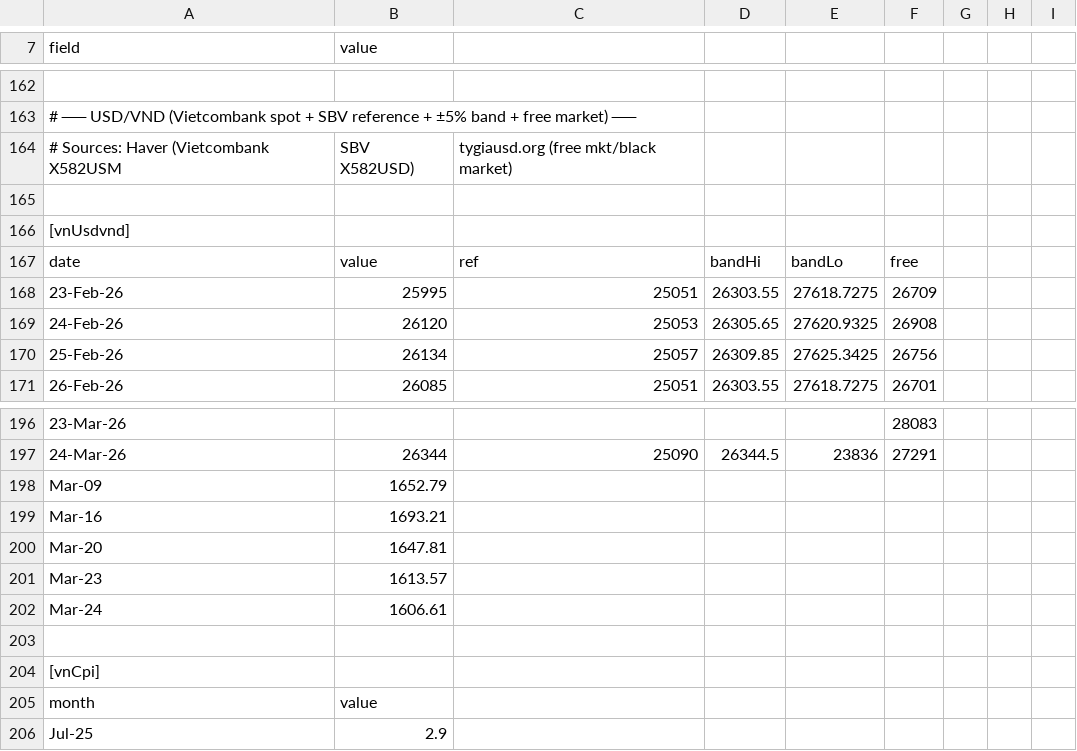
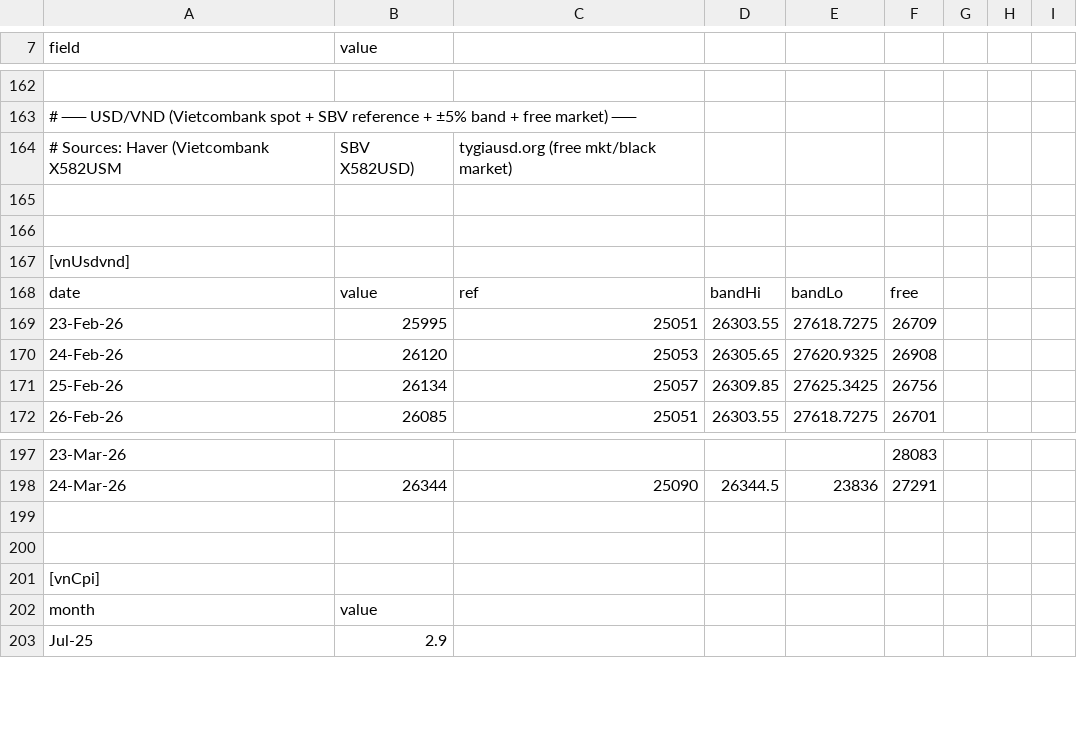
Before and after one commit to sachadray/hormuz-vietnam-tracker, a CSV file: data.csv, drawn as a sheet; only a part is shown, gaps mark what is left out; removed rows and columns are numbered as before the commit, all else as after; the diff covers the shown part only; the diff names each change by its address in the sheet, - before the commit and + after, or states it on an @@ line.

```diff
--- a/data.csv
+++ b/data.csv
+row 166: (empty)
-row 199: Mar-09 | 1652.79
+row 199: (empty)
-row 199: Mar-16 | 1693.21
-row 200: Mar-20 | 1647.81
-row 201: Mar-23 | 1613.57
-row 202: Mar-24 | 1606.61
```
Also changed, not shown: 22 removed rows and 1 edited cell elsewhere in this file.
